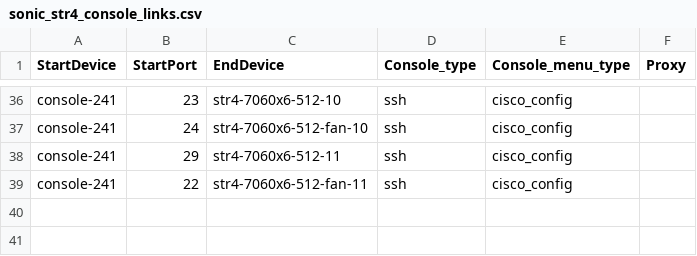
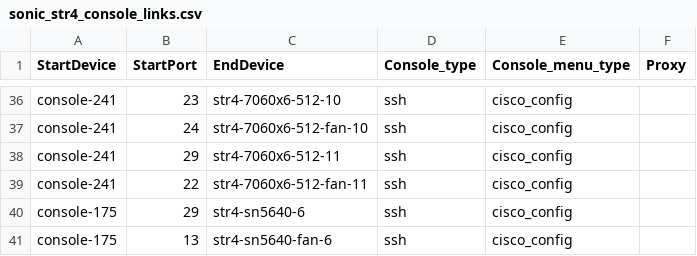
Before and after one commit to Pterosaur/sonic-mgmt, a CSV file: ansible/files/sonic_str4_console_links.csv, drawn as a sheet; only a part is shown, gaps mark what is left out.

```diff
--- a/ansible/files/sonic_str4_console_links.csv
+++ b/ansible/files/sonic_str4_console_links.csv
@@ -39 +39,3 @@ console-241,29,str4-7060x6-512-11,ssh,cisco_config,
 console-241,22,str4-7060x6-512-fan-11,ssh,cisco_config,
+console-175,29,str4-sn5640-6,ssh,cisco_config,
+console-175,13,str4-sn5640-fan-6,ssh,cisco_config,
```
Also changed, not shown: ansible/files/sonic_str4_devices.csv, ansible/files/sonic_str5_console_links.csv, 8 other files.
